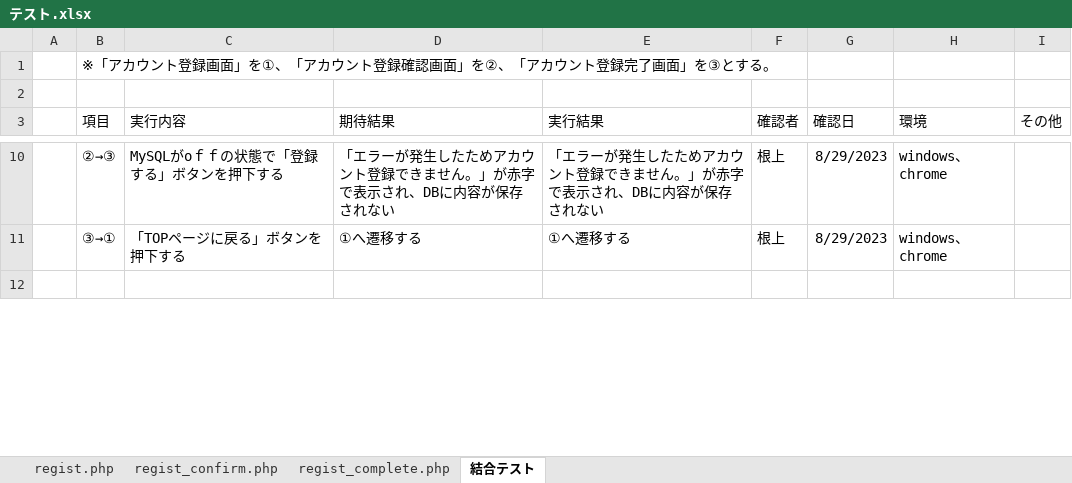
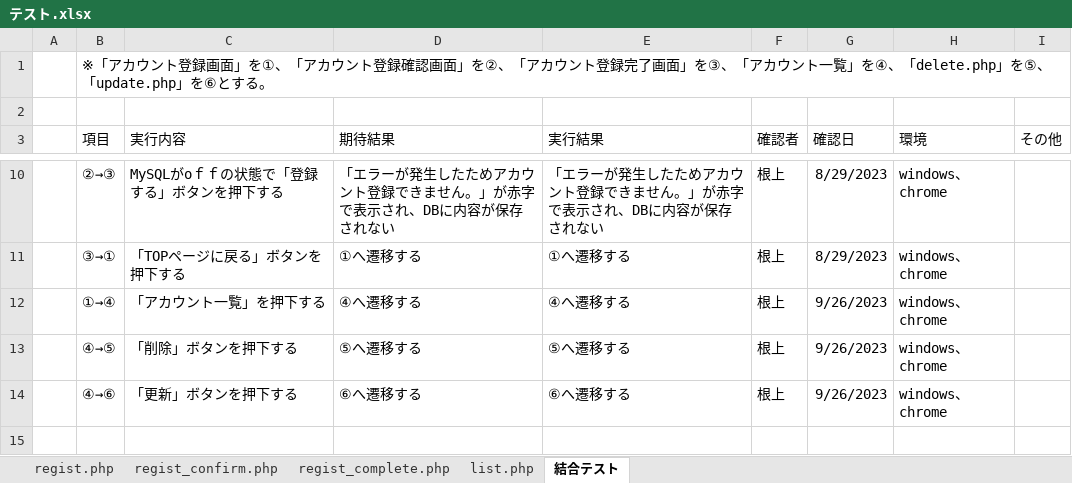
Before and after one commit to tkfm4211/regist, an Excel workbook: テスト.xlsx, sheet 結合テスト, drawn as a sheet; only a part is shown, gaps mark what is left out; values as stored, in another font and other column widths than the file's, no borders; the diff covers the shown part only; the diff names each change by its address in the sheet, - before the commit and + after, or states it on an @@ line.

```diff
--- a/テスト.xlsx (sheet 結合テスト)
+++ b/テスト.xlsx (sheet 結合テスト)
+sheet tab: list.php
-B1 (項目): …面」を③とする。
+B1 (項目): …面」を③、「アカウント一覧」を④、「delete.php」を⑤、「update.php」を⑥とする。
+row 12:  | ①→④ | 「アカウント一覧」を押下する | ④へ遷移する | ④へ遷移する | 根上 | 9/26/2023 | windows、chrome
+row 13:  | ④→⑤ | 「削除」ボタンを押下する | ⑤へ遷移する | ⑤へ遷移する | 根上 | 9/26/2023 | windows、chrome
+row 14:  | ④→⑥ | 「更新」ボタンを押下する | ⑥へ遷移する | ⑥へ遷移する | 根上 | 9/26/2023 | windows、chrome
```
Also changed, not shown: 1 edited cell elsewhere in this sheet, sheet regist.php.
